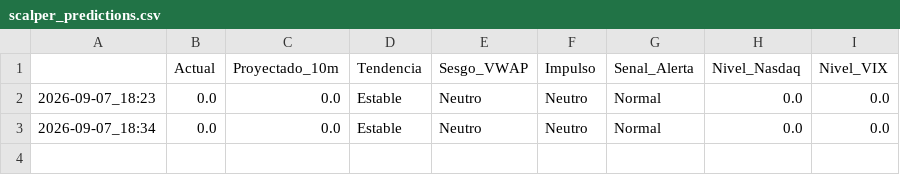
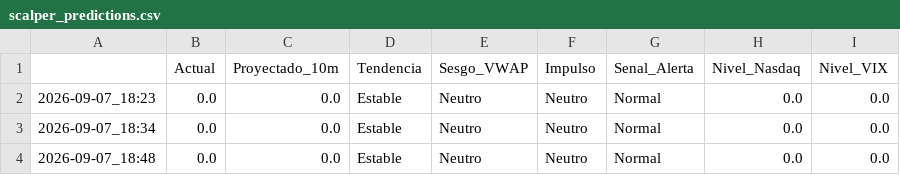
Before and after one commit to Nfortuna/soxl-bot, a CSV file: scalper_predictions.csv, drawn as a sheet.

```diff
--- a/scalper_predictions.csv
+++ b/scalper_predictions.csv
@@ -3 +3,2 @@
 2026-09-07_18:34,0.0,0.0,Estable,Neutro,Neutro,Normal,0.0,0.0
+2026-09-07_18:48,0.0,0.0,Estable,Neutro,Neutro,Normal,0.0,0.0
```
